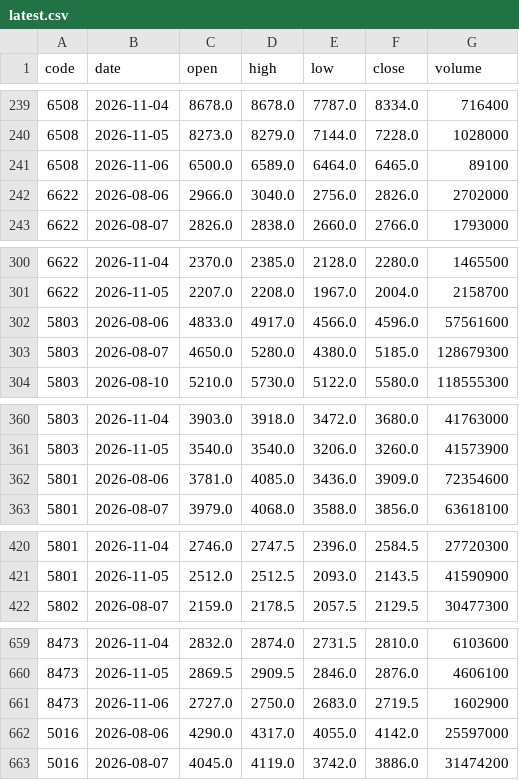
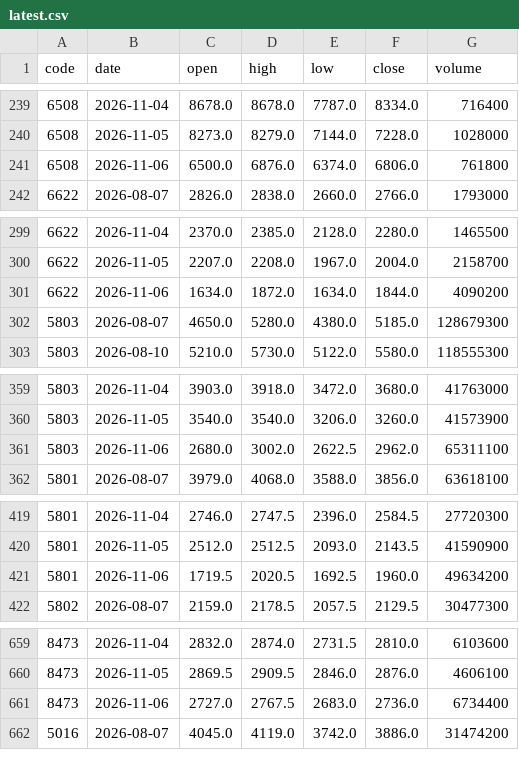
Before and after one commit to gudianjun/jp-bars, a CSV file: data/latest.csv, drawn as a sheet; only a part is shown, gaps mark what is left out; the diff covers the shown part only.

```diff
--- a/data/latest.csv
+++ b/data/latest.csv
@@ -240,4 +240,3 @@ code,date,open,high,low,close,volume
 6508,2026-11-05,8273.0,8279.0,7144.0,7228.0,1028000
-6508,2026-11-06,6500.0,6589.0,6464.0,6465.0,89100
-6622,2026-08-06,2966.0,3040.0,2756.0,2826.0,2702000
+6508,2026-11-06,6500.0,6876.0,6374.0,6806.0,761800
 6622,2026-08-07,2826.0,2838.0,2660.0,2766.0,1793000
@@ -301,3 +300,3 @@ code,date,open,high,low,close,volume
 6622,2026-11-05,2207.0,2208.0,1967.0,2004.0,2158700
-5803,2026-08-06,4833.0,4917.0,4566.0,4596.0,57561600
+6622,2026-11-06,1634.0,1872.0,1634.0,1844.0,4090200
 5803,2026-08-07,4650.0,5280.0,4380.0,5185.0,128679300
@@ -361,3 +360,3 @@ code,date,open,high,low,close,volume
 5803,2026-11-05,3540.0,3540.0,3206.0,3260.0,41573900
-5801,2026-08-06,3781.0,4085.0,3436.0,3909.0,72354600
+5803,2026-11-06,2680.0,3002.0,2622.5,2962.0,65311100
 5801,2026-08-07,3979.0,4068.0,3588.0,3856.0,63618100
@@ -421,2 +420,3 @@ code,date,open,high,low,close,volume
 5801,2026-11-05,2512.0,2512.5,2093.0,2143.5,41590900
+5801,2026-11-06,1719.5,2020.5,1692.5,1960.0,49634200
 5802,2026-08-07,2159.0,2178.5,2057.5,2129.5,30477300
@@ -660,4 +660,3 @@ code,date,open,high,low,close,volume
 8473,2026-11-05,2869.5,2909.5,2846.0,2876.0,4606100
-8473,2026-11-06,2727.0,2750.0,2683.0,2719.5,1602900
-5016,2026-08-06,4290.0,4317.0,4055.0,4142.0,25597000
+8473,2026-11-06,2727.0,2767.5,2683.0,2736.0,6734400
 5016,2026-08-07,4045.0,4119.0,3742.0,3886.0,31474200
```
Also changed, not shown: 1 added row and 27 edited cells elsewhere in this file, 1 other file.
